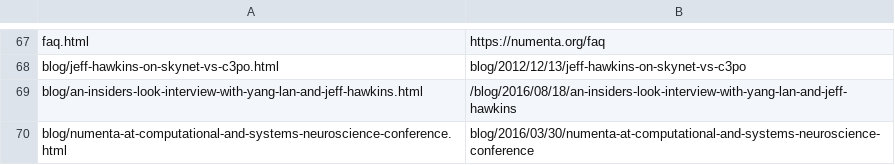
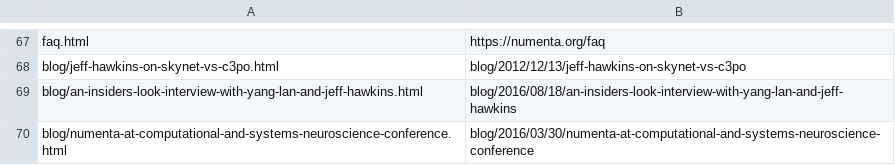
Before and after one commit to rhyolight/numenta-web, a CSV file: ci/numenta.com/url_redirect.csv, drawn as a sheet; only a part is shown, gaps mark what is left out.

Commit message:
Fixed redirect with extra slash

```diff
--- a/ci/numenta.com/url_redirect.csv
+++ b/ci/numenta.com/url_redirect.csv
@@ -68,3 +68,3 @@ faq.html,https://numenta.org/faq
 blog/jeff-hawkins-on-skynet-vs-c3po.html,blog/2012/12/13/jeff-hawkins-on-skynet-vs-c3po
-blog/an-insiders-look-interview-with-yang-lan-and-jeff-hawkins.html,/blog/2016/08/18/an-insiders-look-interview-with-yang-lan-and-jeff-hawkins
+blog/an-insiders-look-interview-with-yang-lan-and-jeff-hawkins.html,blog/2016/08/18/an-insiders-look-interview-with-yang-lan-and-jeff-hawkins
 blog/numenta-at-computational-and-systems-neuroscience-conference.html,blog/2016/03/30/numenta-at-computational-and-systems-neuroscience-conference
```
